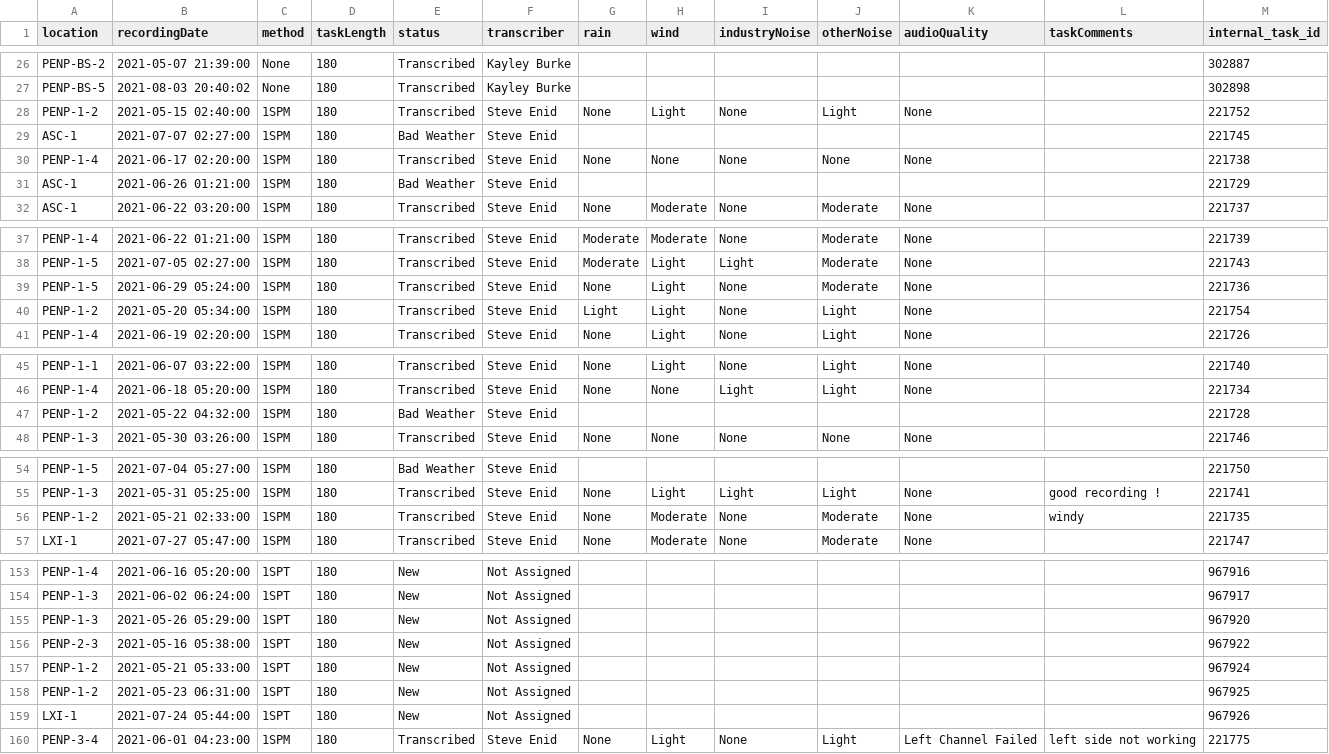
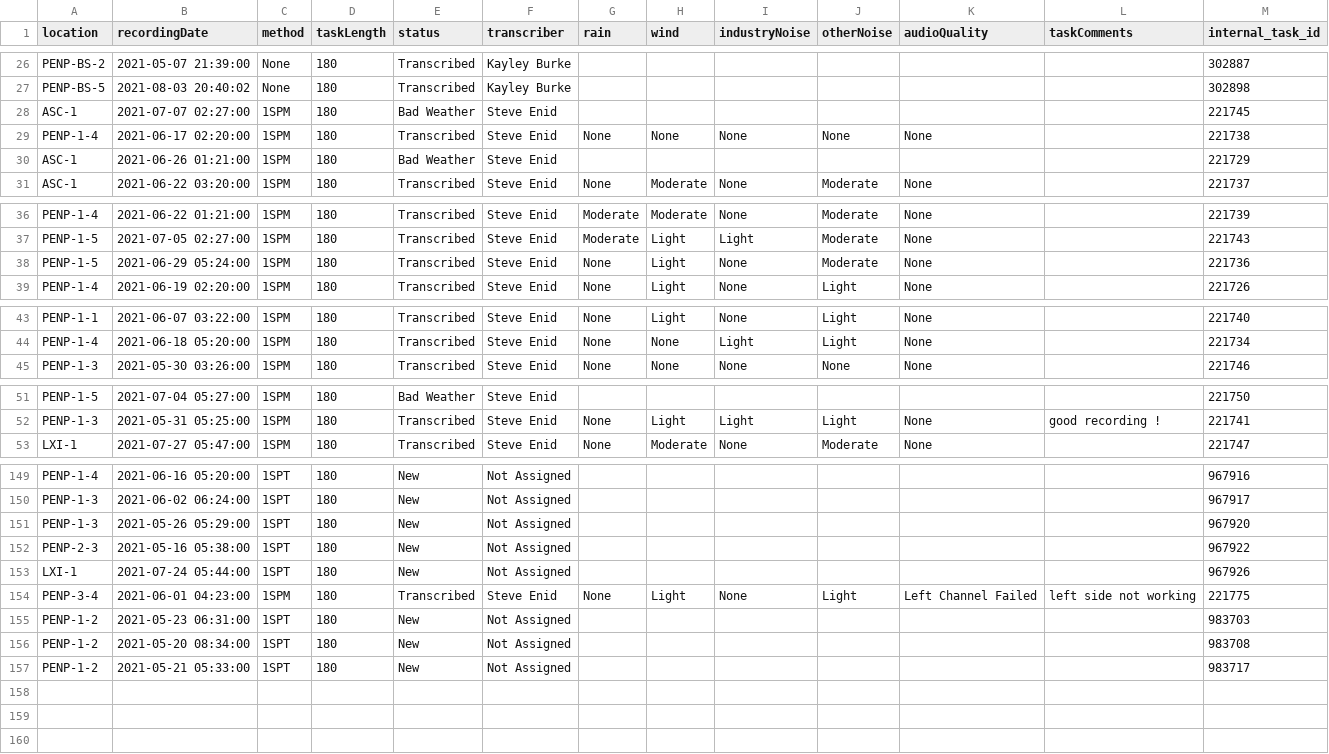
Before and after one commit to biodiversitypathways/peinp, a CSV file: tasks/2021tasks.csv, drawn as a sheet; only a part is shown, gaps mark what is left out; the diff covers the shown part only.

```diff
--- a/tasks/2021tasks.csv
+++ b/tasks/2021tasks.csv
@@ -27,3 +27,2 @@ PENP-BS-2, 2021-05-07 21:39:00,None,180,Transcribed,Kayley Burke,,,,,,,302887
 PENP-BS-5, 2021-08-03 20:40:02,None,180,Transcribed,Kayley Burke,,,,,,,302898
-PENP-1-2, 2021-05-15 02:40:00,1SPM,180,Transcribed,Steve Enid,None,Light,None,Light,None,,221752
 ASC-1, 2021-07-07 02:27:00,1SPM,180,Bad Weather,Steve Enid,,,,,,,221745
@@ -39,3 +38,2 @@ PENP-1-5, 2021-07-05 02:27:00,1SPM,180,Transcribed,Steve Enid,Moderate,Light,Lig
 PENP-1-5, 2021-06-29 05:24:00,1SPM,180,Transcribed,Steve Enid,None,Light,None,Moderate,None,,221736
-PENP-1-2, 2021-05-20 05:34:00,1SPM,180,Transcribed,Steve Enid,Light,Light,None,Light,None,,221754
 PENP-1-4, 2021-06-19 02:20:00,1SPM,180,Transcribed,Steve Enid,None,Light,None,Light,None,,221726
@@ -46,3 +44,2 @@ PENP-1-1, 2021-06-07 03:22:00,1SPM,180,Transcribed,Steve Enid,None,Light,None,Li
 PENP-1-4, 2021-06-18 05:20:00,1SPM,180,Transcribed,Steve Enid,None,None,Light,Light,None,,221734
-PENP-1-2, 2021-05-22 04:32:00,1SPM,180,Bad Weather,Steve Enid,,,,,,,221728
 PENP-1-3, 2021-05-30 03:26:00,1SPM,180,Transcribed,Steve Enid,None,None,None,None,None,,221746
@@ -55,3 +52,2 @@ PENP-1-5, 2021-07-04 05:27:00,1SPM,180,Bad Weather,Steve Enid,,,,,,,221750
 PENP-1-3, 2021-05-31 05:25:00,1SPM,180,Transcribed,Steve Enid,None,Light,Light,Light,None,good recording !,221741
-PENP-1-2, 2021-05-21 02:33:00,1SPM,180,Transcribed,Steve Enid,None,Moderate,None,Moderate,None,windy,221735
 LXI-1, 2021-07-27 05:47:00,1SPM,180,Transcribed,Steve Enid,None,Moderate,None,Moderate,None,,221747
@@ -156,5 +152,6 @@ PENP-1-3, 2021-05-26 05:29:00,1SPT,180,New,Not Assigned,,,,,,,967920
 PENP-2-3, 2021-05-16 05:38:00,1SPT,180,New,Not Assigned,,,,,,,967922
-PENP-1-2, 2021-05-21 05:33:00,1SPT,180,New,Not Assigned,,,,,,,967924
-PENP-1-2, 2021-05-23 06:31:00,1SPT,180,New,Not Assigned,,,,,,,967925
 LXI-1, 2021-07-24 05:44:00,1SPT,180,New,Not Assigned,,,,,,,967926
 PENP-3-4, 2021-06-01 04:23:00,1SPM,180,Transcribed,Steve Enid,None,Light,None,Light,Left Channel Failed,left side not working,221775
+PENP-1-2, 2021-05-23 06:31:00,1SPT,180,New,Not Assigned,,,,,,,983703
+PENP-1-2, 2021-05-20 08:34:00,1SPT,180,New,Not Assigned,,,,,,,983708
+PENP-1-2, 2021-05-21 05:33:00,1SPT,180,New,Not Assigned,,,,,,,983717
```
Also changed, not shown: 1 added row and 1 removed row elsewhere in this file, penp_recordings.csv, tasks/2022tasks.csv, 7 other files.
